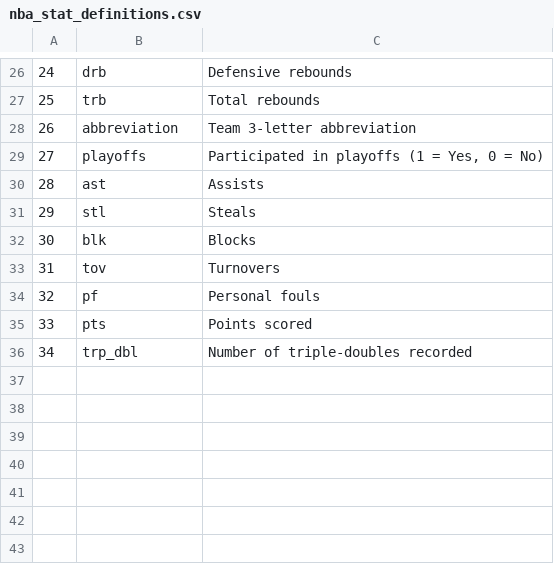
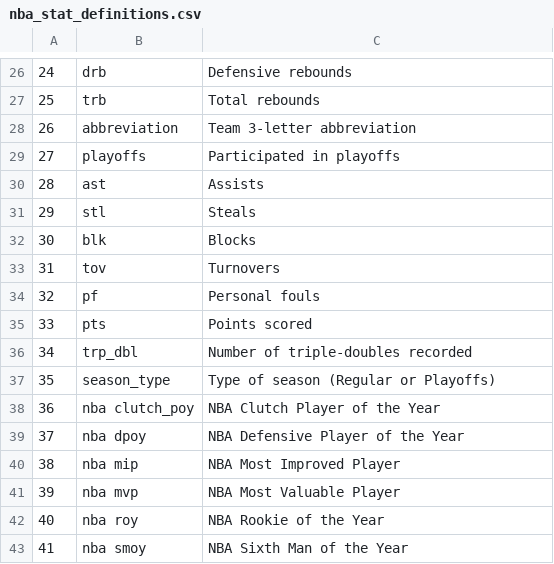
Before and after one commit to jouell3/Sport_stat, a CSV file: data/nba_stat_definitions.csv, drawn as a sheet; only a part is shown, gaps mark what is left out.

```diff
--- a/data/nba_stat_definitions.csv
+++ b/data/nba_stat_definitions.csv
@@ -28,3 +28,3 @@
 26,abbreviation,Team 3-letter abbreviation
-27,playoffs,"Participated in playoffs (1 = Yes, 0 = No)"
+27,playoffs,Participated in playoffs
 28,ast,Assists
@@ -36 +36,8 @@
 34,trp_dbl,Number of triple‑doubles recorded
+35,season_type,Type of season (Regular or Playoffs)
+36,nba clutch_poy,NBA Clutch Player of the Year
+37,nba dpoy,NBA Defensive Player of the Year
+38,nba mip,NBA Most Improved Player
+39,nba mvp, NBA Most Valuable Player
+40,nba roy,NBA Rookie of the Year
+41,nba smoy,NBA Sixth Man of the Year
```
Also changed, not shown: 7 other files.
